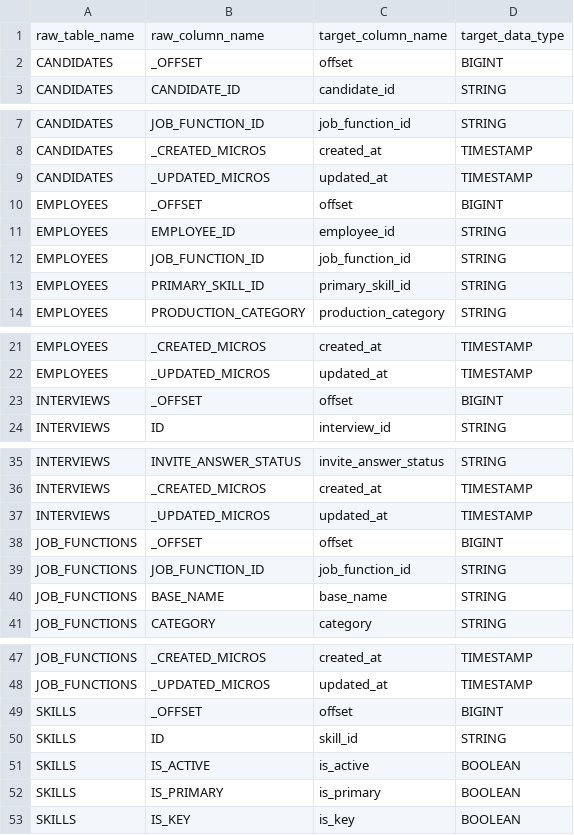
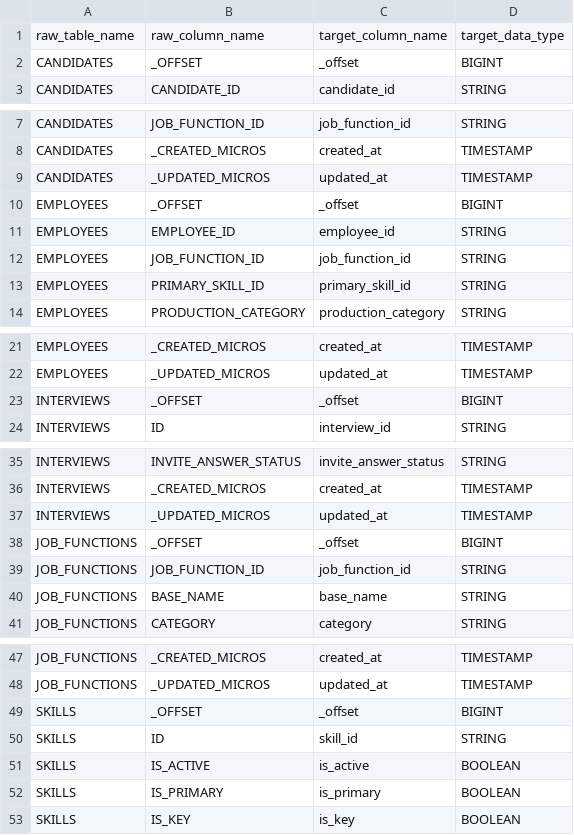
Before and after one commit to araminho/dbt-core-test-project, a CSV file: seeds/raw_to_stg_config.csv, drawn as a sheet; only a part is shown, gaps mark what is left out.

Commit message:
Renamed `offset` to `_offset`; Added "not null" filters to marts; Removed unique constraint from `_offset`

```diff
--- a/seeds/raw_to_stg_config.csv
+++ b/seeds/raw_to_stg_config.csv
@@ -1,3 +1,3 @@
 raw_table_name,raw_column_name,target_column_name,target_data_type
-CANDIDATES,_OFFSET,offset,BIGINT
+CANDIDATES,_OFFSET,_offset,BIGINT
 CANDIDATES,CANDIDATE_ID,candidate_id,STRING
@@ -9,3 +9,3 @@ CANDIDATES,_CREATED_MICROS,created_at,TIMESTAMP
 CANDIDATES,_UPDATED_MICROS,updated_at,TIMESTAMP
-EMPLOYEES,_OFFSET,offset,BIGINT
+EMPLOYEES,_OFFSET,_offset,BIGINT
 EMPLOYEES,EMPLOYEE_ID,employee_id,STRING
@@ -22,3 +22,3 @@ EMPLOYEES,_CREATED_MICROS,created_at,TIMESTAMP
 EMPLOYEES,_UPDATED_MICROS,updated_at,TIMESTAMP
-INTERVIEWS,_OFFSET,offset,BIGINT
+INTERVIEWS,_OFFSET,_offset,BIGINT
 INTERVIEWS,ID,interview_id,STRING
@@ -37,3 +37,3 @@ INTERVIEWS,_CREATED_MICROS,created_at,TIMESTAMP
 INTERVIEWS,_UPDATED_MICROS,updated_at,TIMESTAMP
-JOB_FUNCTIONS,_OFFSET,offset,BIGINT
+JOB_FUNCTIONS,_OFFSET,_offset,BIGINT
 JOB_FUNCTIONS,JOB_FUNCTION_ID,job_function_id,STRING
@@ -48,3 +48,3 @@ JOB_FUNCTIONS,_CREATED_MICROS,created_at,TIMESTAMP
 JOB_FUNCTIONS,_UPDATED_MICROS,updated_at,TIMESTAMP
-SKILLS,_OFFSET,offset,BIGINT
+SKILLS,_OFFSET,_offset,BIGINT
 SKILLS,ID,skill_id,STRING
```
Also changed, not shown: 8 other files.
